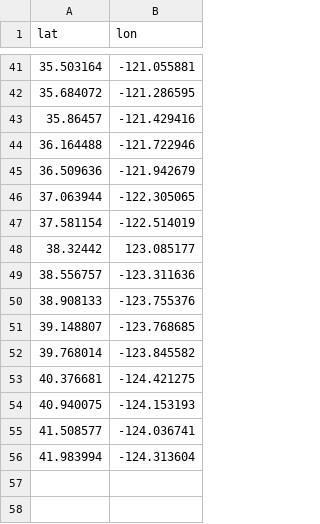
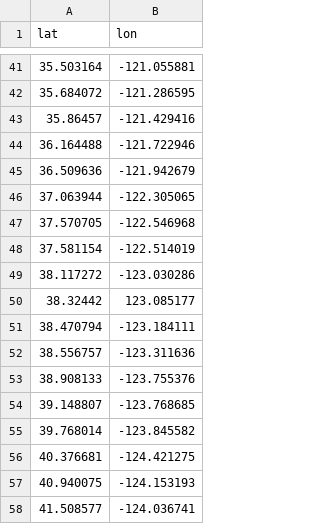
Before and after one commit to vgruz/epic_data_science_course, a CSV file: coast_line_coords.csv, drawn as a sheet; only a part is shown, gaps mark what is left out; the shorter side is filled out with more unchanged rows.

Commit message:
Add files via upload

```diff
--- a/coast_line_coords.csv
+++ b/coast_line_coords.csv
@@ -46,4 +46,7 @@ lat,lon
 37.063944,-122.305065
+37.570705,-122.546968
 37.581154,-122.514019
+38.117272,-123.030286
 38.32442,123.085177
+38.470794,-123.184111
 38.556757,-123.311636
```
